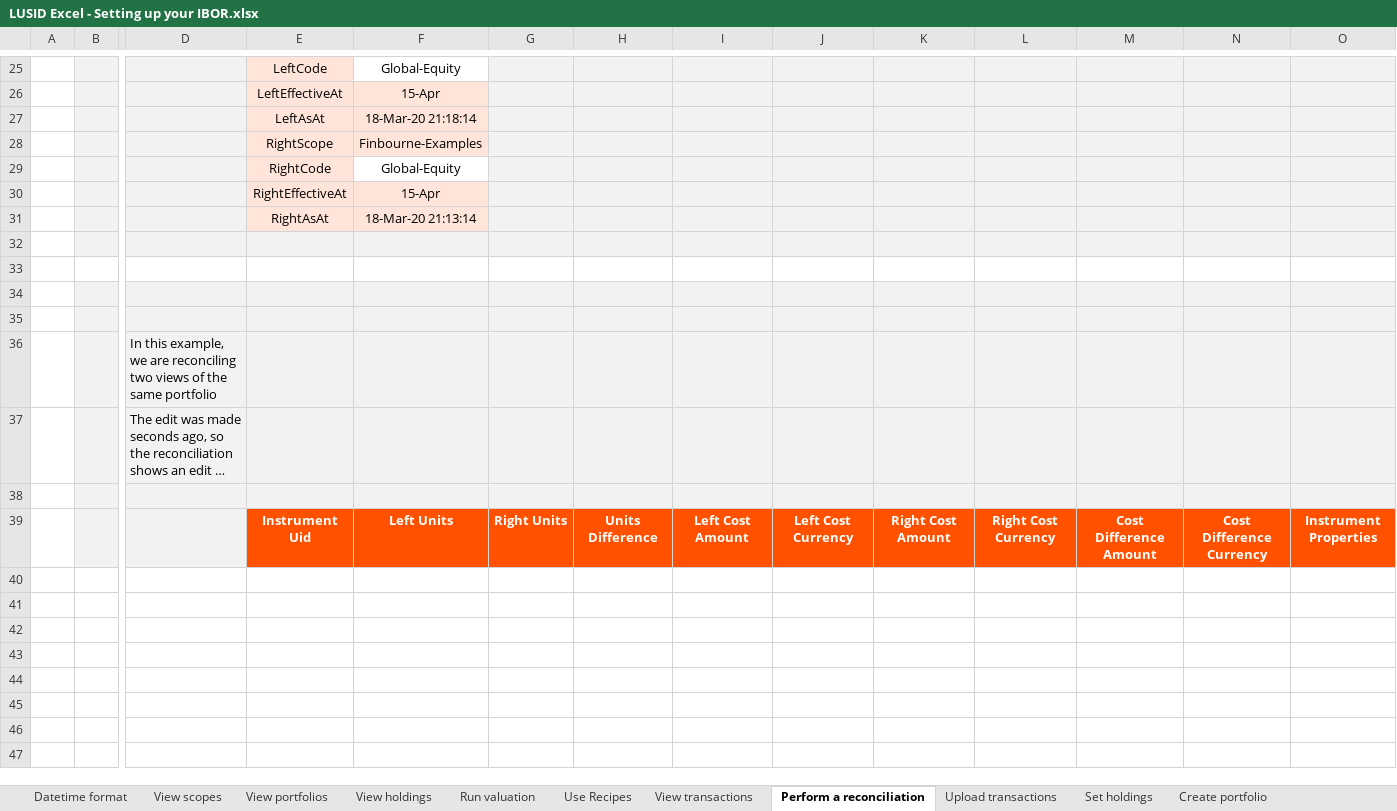
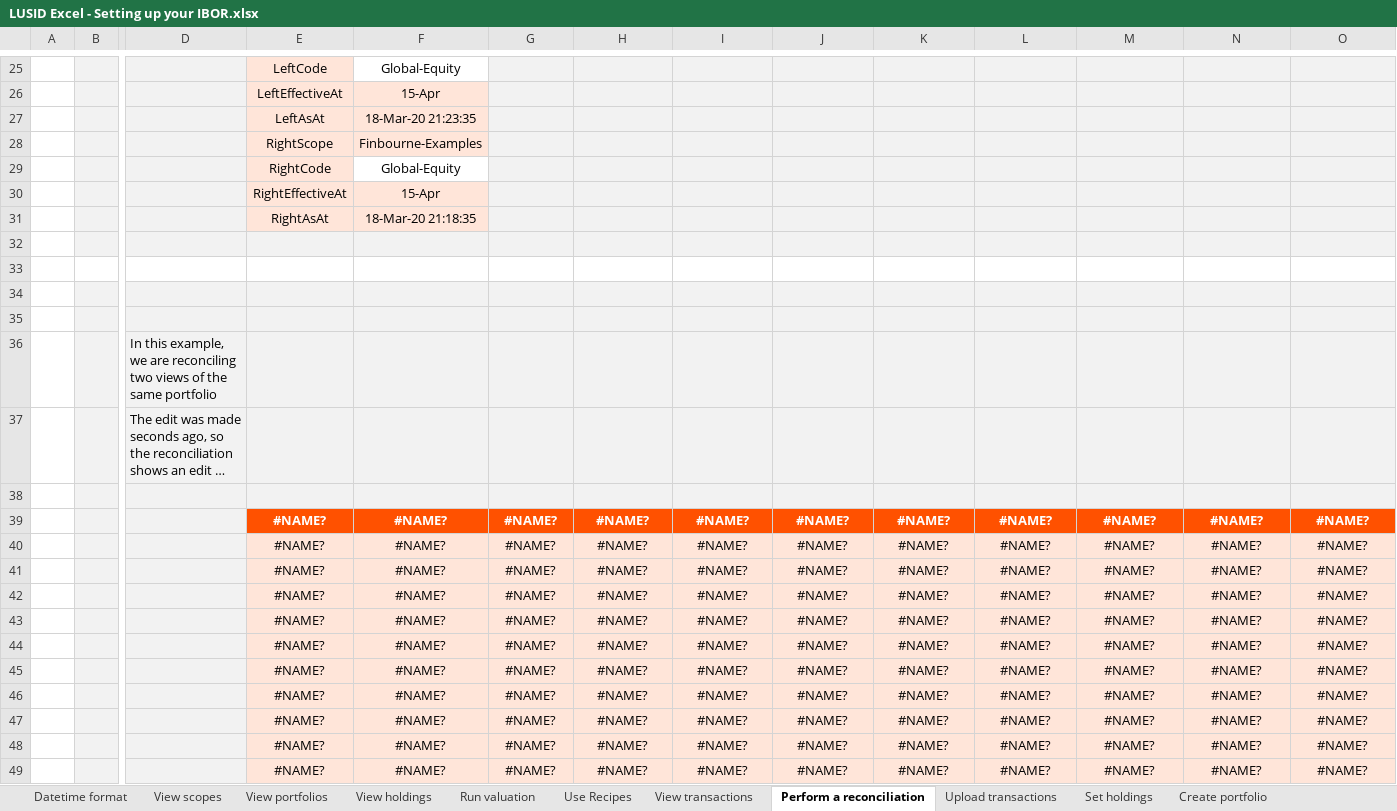
Before and after one commit to finbourne/sample-excel, an Excel workbook: LUSID Excel - Setting up your IBOR.xlsx, sheet Perform a reconciliation, drawn as a sheet; only a part is shown, gaps mark what is left out; long unchanged cells end in …; values as stored, in another font and other column widths than the file's, no borders; charts and pictures not drawn; removed rows and columns are numbered as before the commit, all else as after; rows hold the shown columns only; the diff names each change by its address in the sheet, - before the commit and + after, or states it on an @@ line.

```diff
--- a/LUSID Excel - Setting up your IBOR.xlsx (sheet Perform a reconciliation)
+++ b/LUSID Excel - Setting up your IBOR.xlsx (sheet Perform a reconciliation)
-F27: 18-Mar-20 21:18:14
+F27: 18-Mar-20 21:23:35
-F31: 18-Mar-20 21:13:14
+F31: 18-Mar-20 21:18:35
-row 39:  |  |  | Instrument Uid | Left Units | Right Units | Units Difference | Left Cost Amount | Left Cost Currency | Right Cost Amount | Right Cost Currency | Cost Difference Amount | Cost Difference Currency | Instrument Properties
+row 39:  |  |  | #NAME? | #NAME? | #NAME? | #NAME? | #NAME? | #NAME? | #NAME? | #NAME? | #NAME? | #NAME? | #NAME?
+row 40:  |  |  | #NAME? | #NAME? | #NAME? | #NAME? | #NAME? | #NAME? | #NAME? | #NAME? | #NAME? | #NAME? | #NAME?
+row 41:  |  |  | #NAME? | #NAME? | #NAME? | #NAME? | #NAME? | #NAME? | #NAME? | #NAME? | #NAME? | #NAME? | #NAME?
+row 42:  |  |  | #NAME? | #NAME? | #NAME? | #NAME? | #NAME? | #NAME? | #NAME? | #NAME? | #NAME? | #NAME? | #NAME?
+row 43:  |  |  | #NAME? | #NAME? | #NAME? | #NAME? | #NAME? | #NAME? | #NAME? | #NAME? | #NAME? | #NAME? | #NAME?
+row 44:  |  |  | #NAME? | #NAME? | #NAME? | #NAME? | #NAME? | #NAME? | #NAME? | #NAME? | #NAME? | #NAME? | #NAME?
+row 45:  |  |  | #NAME? | #NAME? | #NAME? | #NAME? | #NAME? | #NAME? | #NAME? | #NAME? | #NAME? | #NAME? | #NAME?
+row 46:  |  |  | #NAME? | #NAME? | #NAME? | #NAME? | #NAME? | #NAME? | #NAME? | #NAME? | #NAME? | #NAME? | #NAME?
+row 47:  |  |  | #NAME? | #NAME? | #NAME? | #NAME? | #NAME? | #NAME? | #NAME? | #NAME? | #NAME? | #NAME? | #NAME?
+row 48:  |  |  | #NAME? | #NAME? | #NAME? | #NAME? | #NAME? | #NAME? | #NAME? | #NAME? | #NAME? | #NAME? | #NAME?
+row 49:  |  |  | #NAME? | #NAME? | #NAME? | #NAME? | #NAME? | #NAME? | #NAME? | #NAME? | #NAME? | #NAME? | #NAME?
```
Also changed, not shown: sheet View transactions, sheet View holdings, sheet Use Recipes, sheet Run valuation, sheet View portfolios, sheet Create portfolio group, 1 more sheet.
